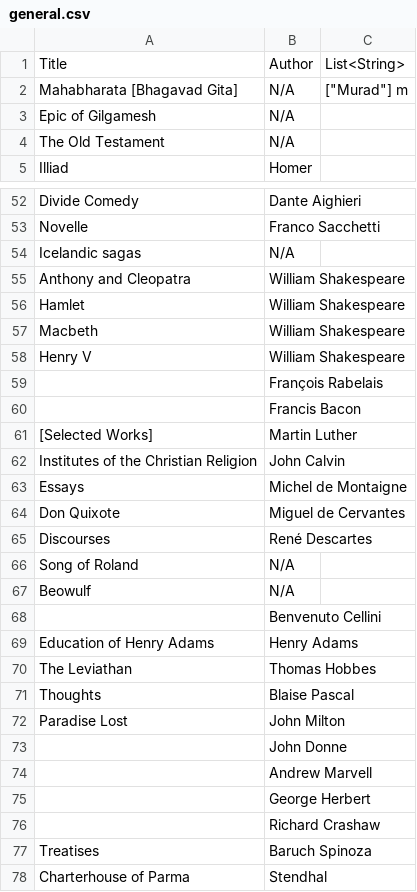
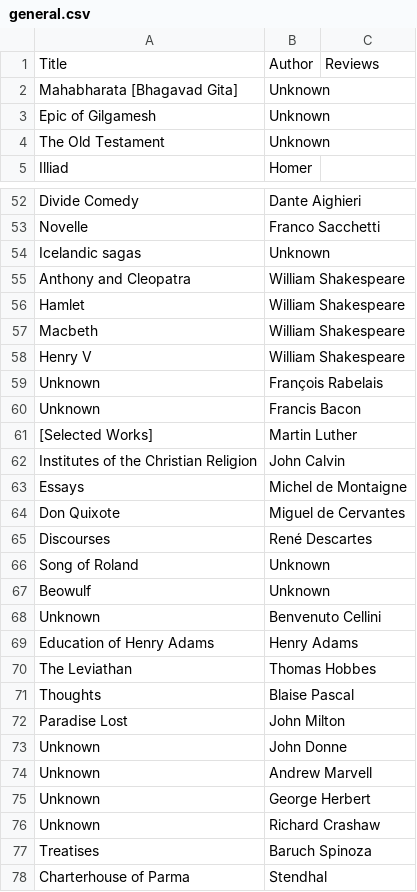
Before and after one commit to ADA-SITE-CSCI-1202/team-project-team-1, a CSV file: Data/general.csv, drawn as a sheet; only a part is shown, gaps mark what is left out; the diff covers the shown part only.

```diff
--- a/Data/general.csv
+++ b/Data/general.csv
@@ -1,4 +1,4 @@
-Title,Author,List<String>
-Mahabharata [Bhagavad Gita],N/A, ["Murad"] m
-Epic of Gilgamesh,N/A
-The Old Testament,N/A
+Title,Author,Reviews
+Mahabharata [Bhagavad Gita],Unknown,
+Epic of Gilgamesh,Unknown,
+The Old Testament,Unknown,
@@ -54 +54 @@ Novelle,Franco Sacchetti
-Icelandic sagas,N/A
+Icelandic sagas,Unknown,
@@ -59,2 +59,2 @@ Henry V,William Shakespeare
-,François Rabelais
-,Francis Bacon
+Unknown,François Rabelais,
+Unknown,Francis Bacon,
@@ -66,3 +66,3 @@ Discourses,René Descartes
-Song of Roland,N/A
-Beowulf,N/A
-,Benvenuto Cellini
+Song of Roland,Unknown,
+Beowulf,Unknown,
+Unknown,Benvenuto Cellini,
@@ -73,4 +73,4 @@ Paradise Lost,John Milton
-,John Donne
-,Andrew Marvell
-,George Herbert
-,Richard Crashaw
+Unknown,John Donne,
+Unknown,Andrew Marvell,
+Unknown,George Herbert,
+Unknown,Richard Crashaw,
```
Also changed, not shown: 4 edited cells elsewhere in this file, 42 other files.
